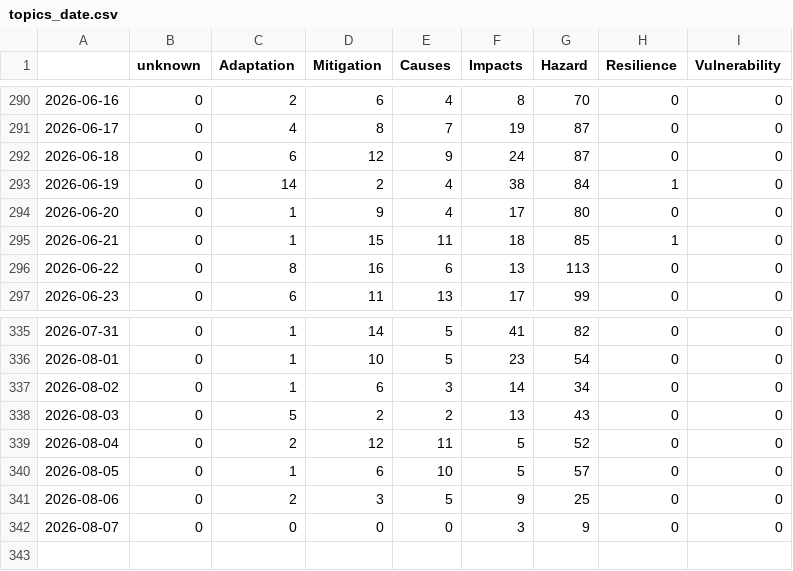
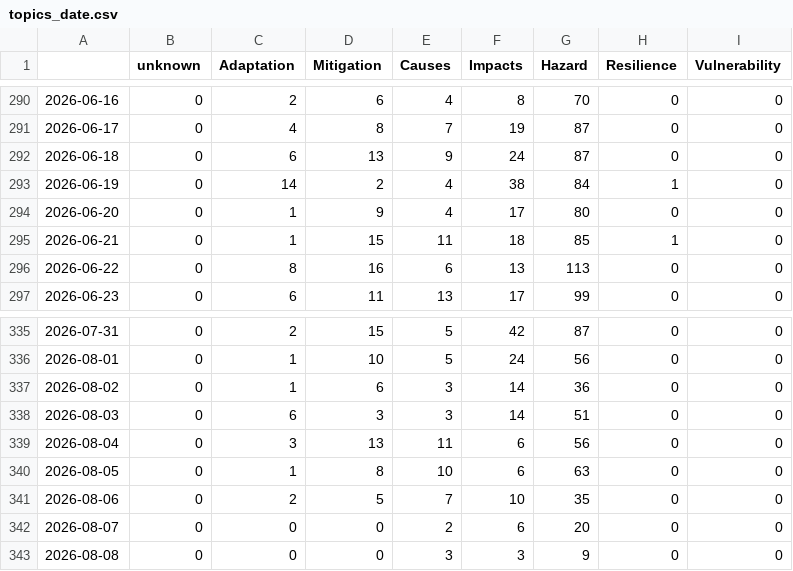
Before and after one commit to ms2329-news/collectionIsComing, a CSV file: csv/topics_date.csv, drawn as a sheet; only a part is shown, gaps mark what is left out; the diff covers the shown part only.

```diff
--- a/csv/topics_date.csv
+++ b/csv/topics_date.csv
@@ -291,3 +291,3 @@
 2026-06-17,0,4,8,7,19,87,0,0
-2026-06-18,0,6,12,9,24,87,0,0
+2026-06-18,0,6,13,9,24,87,0,0
 2026-06-19,0,14,2,4,38,84,1,0
@@ -335,8 +335,9 @@
-2026-07-31,0,1,14,5,41,82,0,0
-2026-08-01,0,1,10,5,23,54,0,0
-2026-08-02,0,1,6,3,14,34,0,0
-2026-08-03,0,5,2,2,13,43,0,0
-2026-08-04,0,2,12,11,5,52,0,0
-2026-08-05,0,1,6,10,5,57,0,0
-2026-08-06,0,2,3,5,9,25,0,0
-2026-08-07,0,0,0,0,3,9,0,0
+2026-07-31,0,2,15,5,42,87,0,0
+2026-08-01,0,1,10,5,24,56,0,0
+2026-08-02,0,1,6,3,14,36,0,0
+2026-08-03,0,6,3,3,14,51,0,0
+2026-08-04,0,3,13,11,6,56,0,0
+2026-08-05,0,1,8,10,6,63,0,0
+2026-08-06,0,2,5,7,10,35,0,0
+2026-08-07,0,0,0,2,6,20,0,0
+2026-08-08,0,0,0,3,3,9,0,0
```
Also changed, not shown: 32 edited cells elsewhere in this file, 5 other files.
